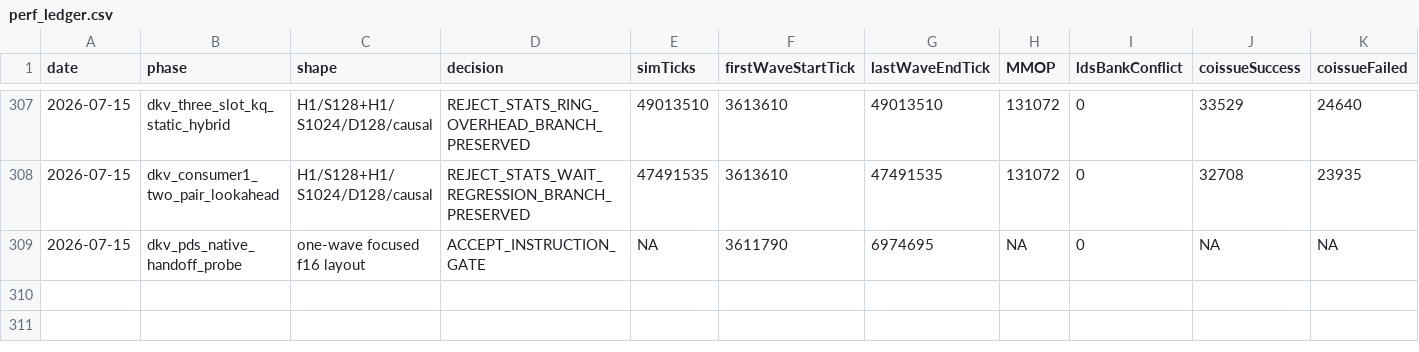
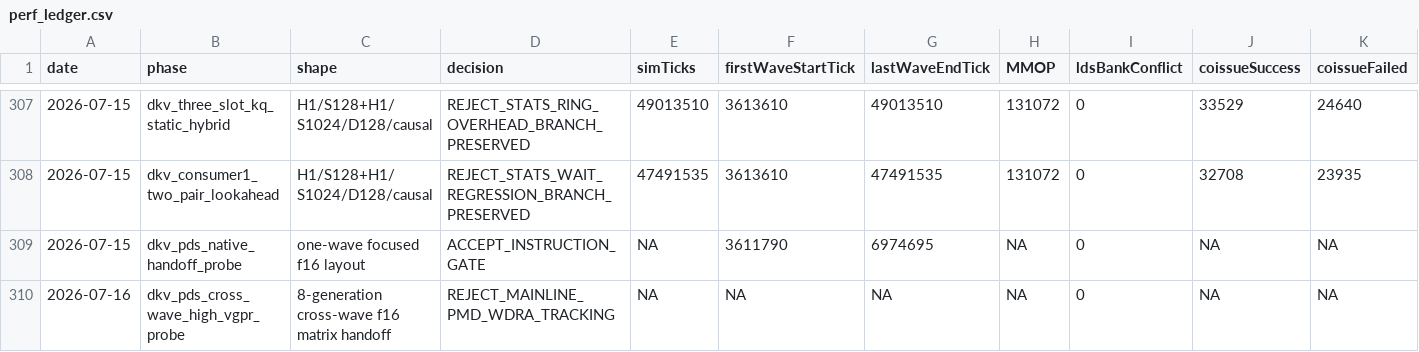
Before and after one commit to AshunFeiyu/flash-attention3, a CSV file: results/perf_ledger.csv, drawn as a sheet; only a part is shown, gaps mark what is left out; rows hold the shown columns only; the diff names each change by its address in the sheet, - before the commit and + after, or states it on an @@ line.

```diff
--- a/results/perf_ledger.csv
+++ b/results/perf_ledger.csv
+row 310: 2026-07-16 | dkv_pds_cross_wave_high_vgpr_probe | 8-generation cross-wave f16 matrix handoff | REJECT_MAINLINE_PMD_WDRA_TRACKING | NA | NA | NA | NA | 0 | NA | NA
```
Also changed, not shown: 4 other files.
